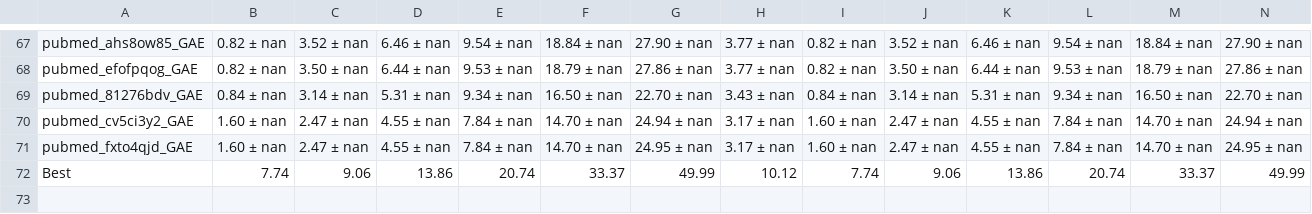
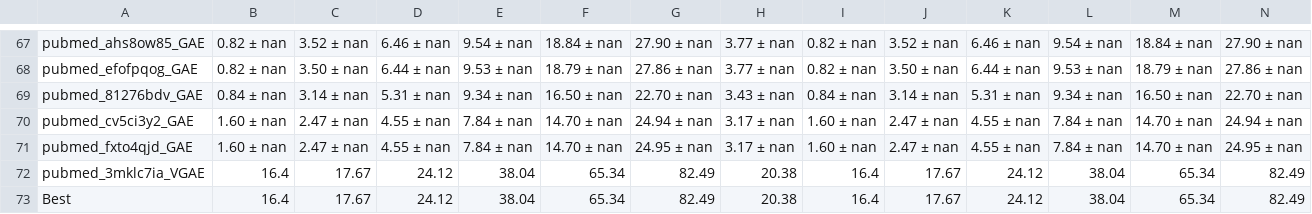
Before and after one commit to csanders90/TAPE, a CSV file: results/pubmed_wb_acc_mrr.csv, drawn as a sheet; only a part is shown, gaps mark what is left out; addresses are those after the commit; rows hold the shown columns only; the diff names each change by its address in the sheet, - before the commit and + after, or states it on an @@ line.

Commit message:
update result

```diff
--- a/results/pubmed_wb_acc_mrr.csv
+++ b/results/pubmed_wb_acc_mrr.csv
+row 72: pubmed_3mklc7ia_VGAE | 16.4 | 17.67 | 24.12 | 38.04 | 65.34 | 82.49 | 20.38 | 16.4 | 17.67 | 24.12 | 38.04 | 65.34 | 82.49
-B73: 7.74
+B73: 16.4
-C73: 9.06
+C73: 17.67
-D73: 13.86
+D73: 24.12
-E73: 20.74
+E73: 38.04
-F73: 33.37
+F73: 65.34
-G73: 49.99
+G73: 82.49
-H73: 10.12
+H73: 20.38
-I73: 7.74
+I73: 16.4
-J73: 9.06
+J73: 17.67
-K73: 13.86
+K73: 24.12
-L73: 20.74
+L73: 38.04
-M73: 33.37
+M73: 65.34
-N73: 49.99
+N73: 82.49
```
